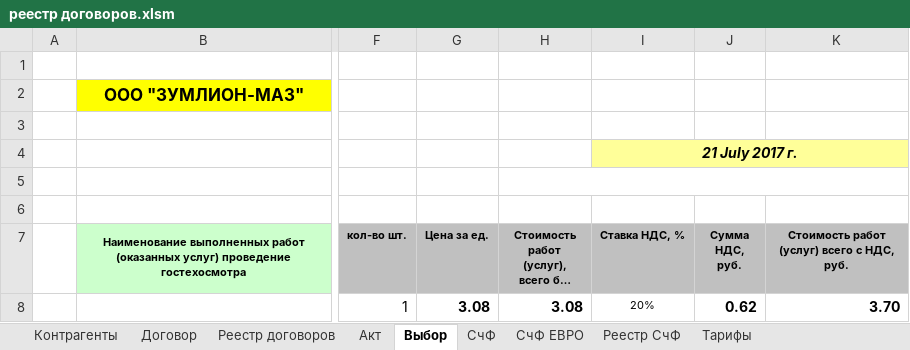
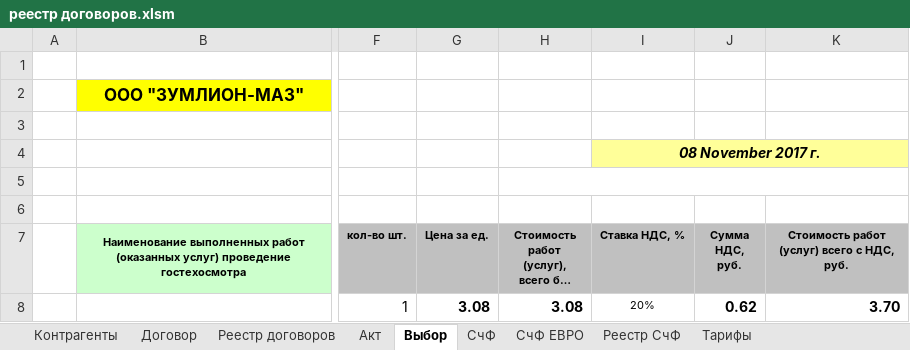
Before and after one commit to Timo1979-x/VatDS, an Excel workbook: docs/реестр договоров.xlsm, sheet Выбор, drawn as a sheet; only a part is shown, gaps mark what is left out; long unchanged cells end in …; values as stored, in another font and other column widths than the file's, no borders; charts and pictures not drawn; the diff names each change by its address in the sheet, - before the commit and + after, or states it on an @@ line.

```diff
--- a/docs/реестр договоров.xlsm (sheet Выбор)
+++ b/docs/реестр договоров.xlsm (sheet Выбор)
-I4 (Ставка НДС, %): 21 July 2017 г.
+I4 (Ставка НДС, %): 08 November 2017 г.
```
Also changed, not shown: sheet Реестр договоров, sheet СчФ ЕВРО, sheet Акт, sheet СчФ, charts or pictures, 1 other file.
